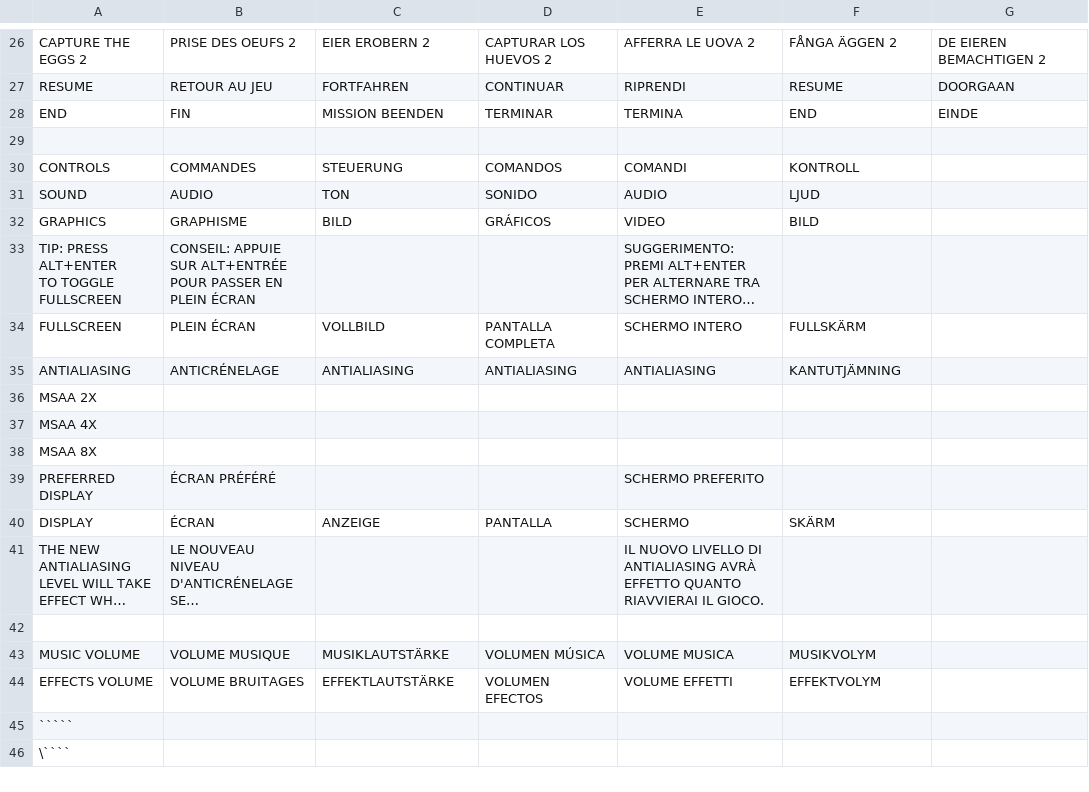
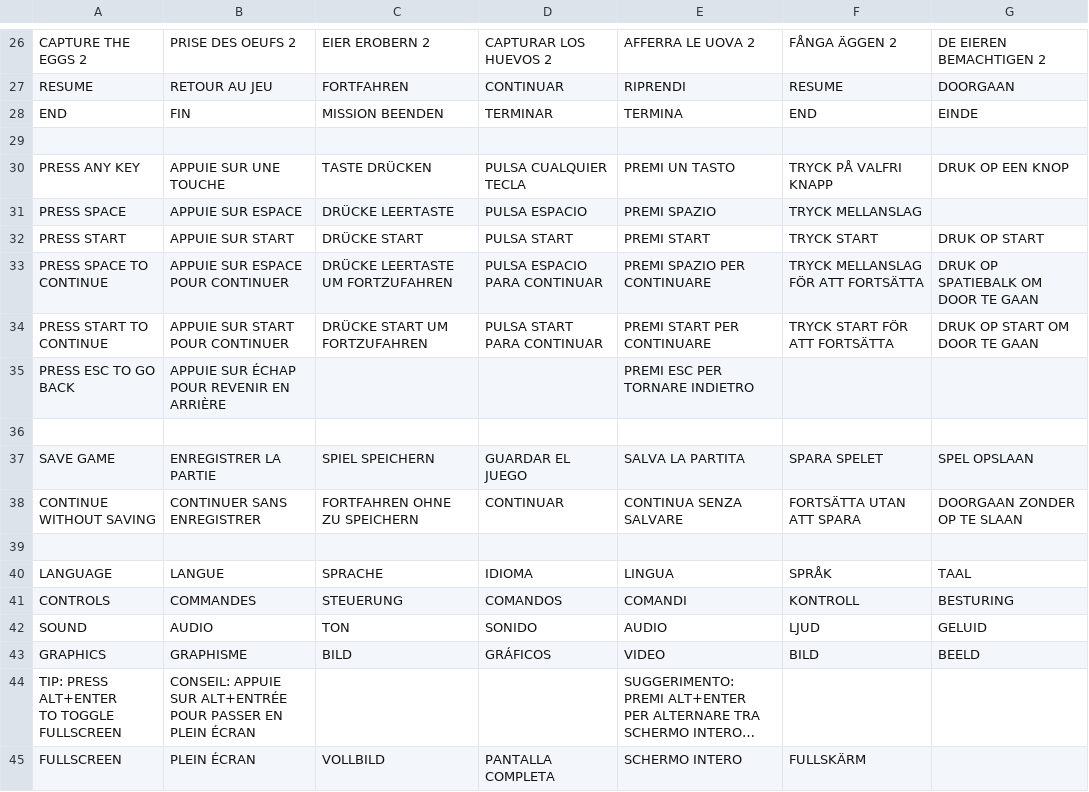
Before and after one commit to jorio/Nanosaur2, a CSV file: Data/System/strings.csv, drawn as a sheet; only a part is shown, gaps mark what is left out; the shorter side is filled out with more unchanged rows; long unchanged cells end in …; addresses are those after the commit; the diff names each change by its address in the sheet, - before the commit and + after, or states it on an @@ line.

Commit message:
LevelIntro save/continue menu stub

```diff
--- a/Data/System/strings.csv
+++ b/Data/System/strings.csv
+row 30: PRESS ANY KEY | APPUIE SUR UNE TOUCHE | TASTE DRÜCKEN | PULSA CUALQUIER TECLA | PREMI UN TASTO | TRYCK PÅ VALFRI KNAPP | DRUK OP EEN KNOP
+row 31: PRESS SPACE | APPUIE SUR ESPACE | DRÜCKE LEERTASTE | PULSA ESPACIO | PREMI SPAZIO | TRYCK MELLANSLAG
+row 32: PRESS START | APPUIE SUR START | DRÜCKE START | PULSA START | PREMI START | TRYCK START | DRUK OP START
+row 33: PRESS SPACE TO CONTINUE | APPUIE SUR ESPACE POUR CONTINUER | DRÜCKE LEERTASTE UM FORTZUFAHREN | PULSA ESPACIO PARA CONTINUAR | PREMI SPAZIO PER CONTINUARE | TRYCK MELLANSLAG FÖR ATT FORTSÄTTA | DRUK OP SPATIEBALK OM DOOR TE GAAN
+row 34: PRESS START TO CONTINUE | APPUIE SUR START POUR CONTINUER | DRÜCKE START UM FORTZUFAHREN | PULSA START PARA CONTINUAR | PREMI START PER CONTINUARE | TRYCK START FÖR ATT FORTSÄTTA | DRUK OP START OM DOOR TE GAAN
+row 35: PRESS ESC TO GO BACK | APPUIE SUR ÉCHAP POUR REVENIR EN ARRIÈRE |  |  | PREMI ESC PER TORNARE INDIETRO
+row 36: (empty)
+row 37: SAVE GAME | ENREGISTRER LA PARTIE | SPIEL SPEICHERN | GUARDAR EL JUEGO | SALVA LA PARTITA | SPARA SPELET | SPEL OPSLAAN
+row 38: CONTINUE WITHOUT SAVING | CONTINUER SANS ENREGISTRER | FORTFAHREN OHNE ZU SPEICHERN | CONTINUAR | CONTINUA SENZA SALVARE | FORTSÄTTA UTAN ATT SPARA | DOORGAAN ZONDER OP TE SLAAN
+row 39: (empty)
+row 40: LANGUAGE | LANGUE | SPRACHE | IDIOMA | LINGUA | SPRÅK | TAAL
-G41: (empty)
+G41: BESTURING
-G42: (empty)
+G42: GELUID
-G43: (empty)
+G43: BEELD
```
Also changed, not shown: 8 other files.
